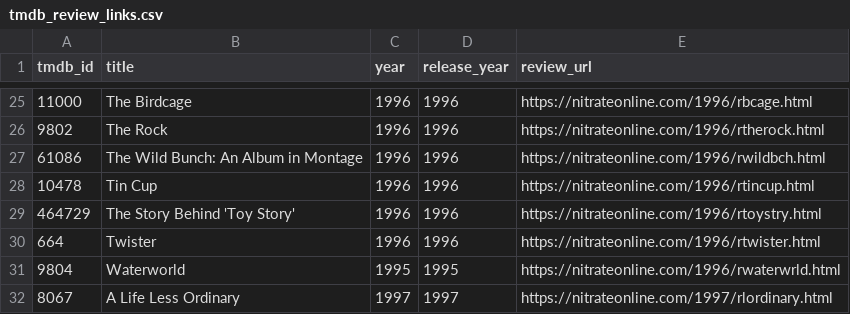
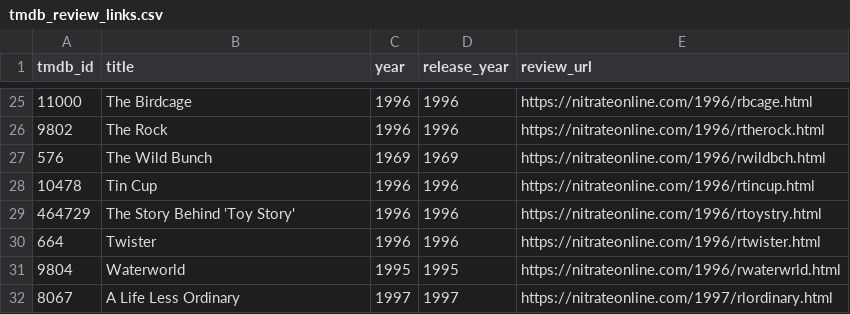
Before and after one commit to ScottThurlow/nitrateonline, a CSV file: data/tmdb_review_links.csv, drawn as a sheet; only a part is shown, gaps mark what is left out; removed rows and columns are numbered as before the commit, all else as after; the diff names each change by its address in the sheet, - before the commit and + after, or states it on an @@ line.

```diff
--- a/data/tmdb_review_links.csv
+++ b/data/tmdb_review_links.csv
-row 27: 61086 | The Wild Bunch: An Album in Montage | 1996 | 1996 | https://nitrateonline.com/1996/rwildbch.html
+row 27: 576 | The Wild Bunch | 1969 | 1969 | https://nitrateonline.com/1996/rwildbch.html
```
Also changed, not shown: data/imdb_missing.csv, 1 other file.
